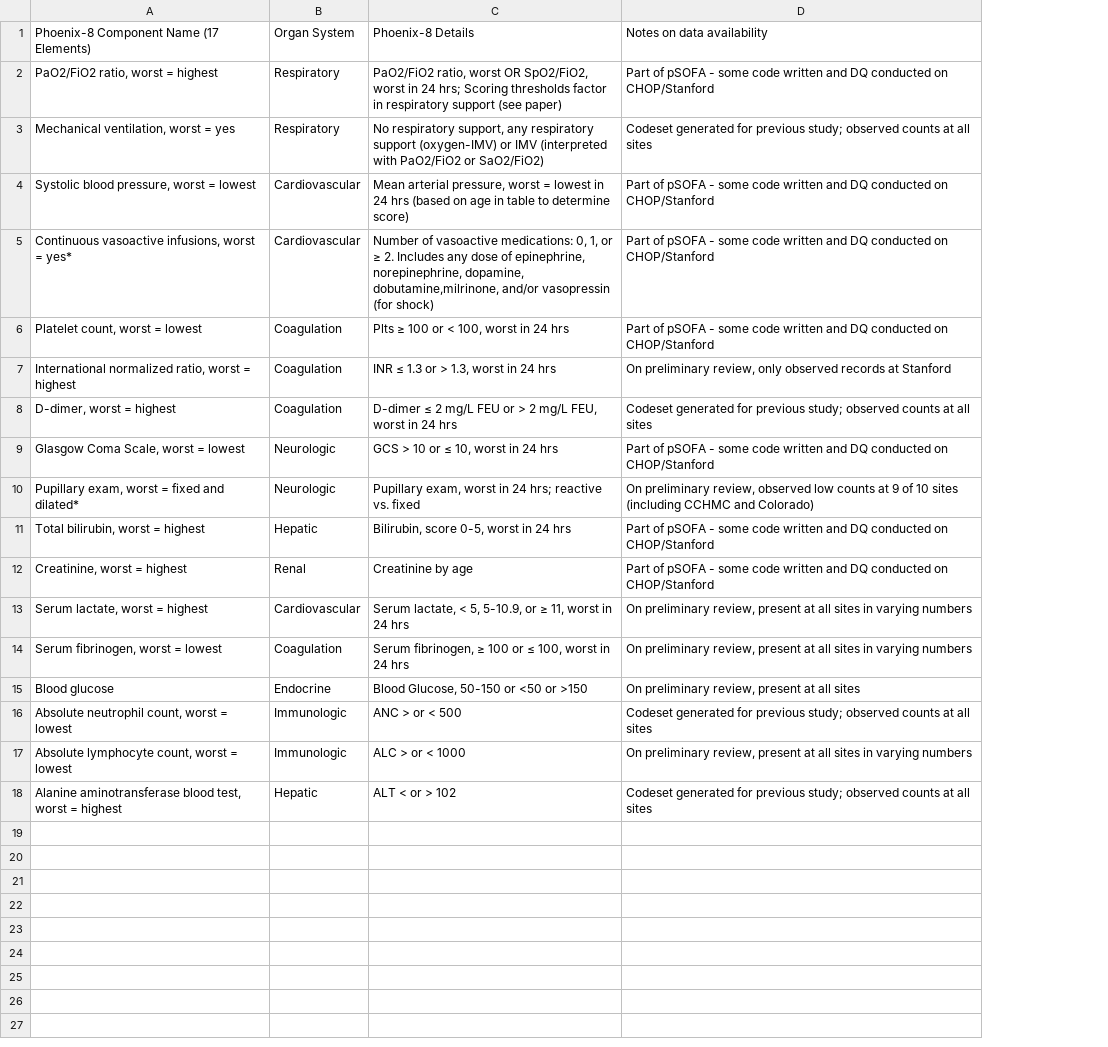
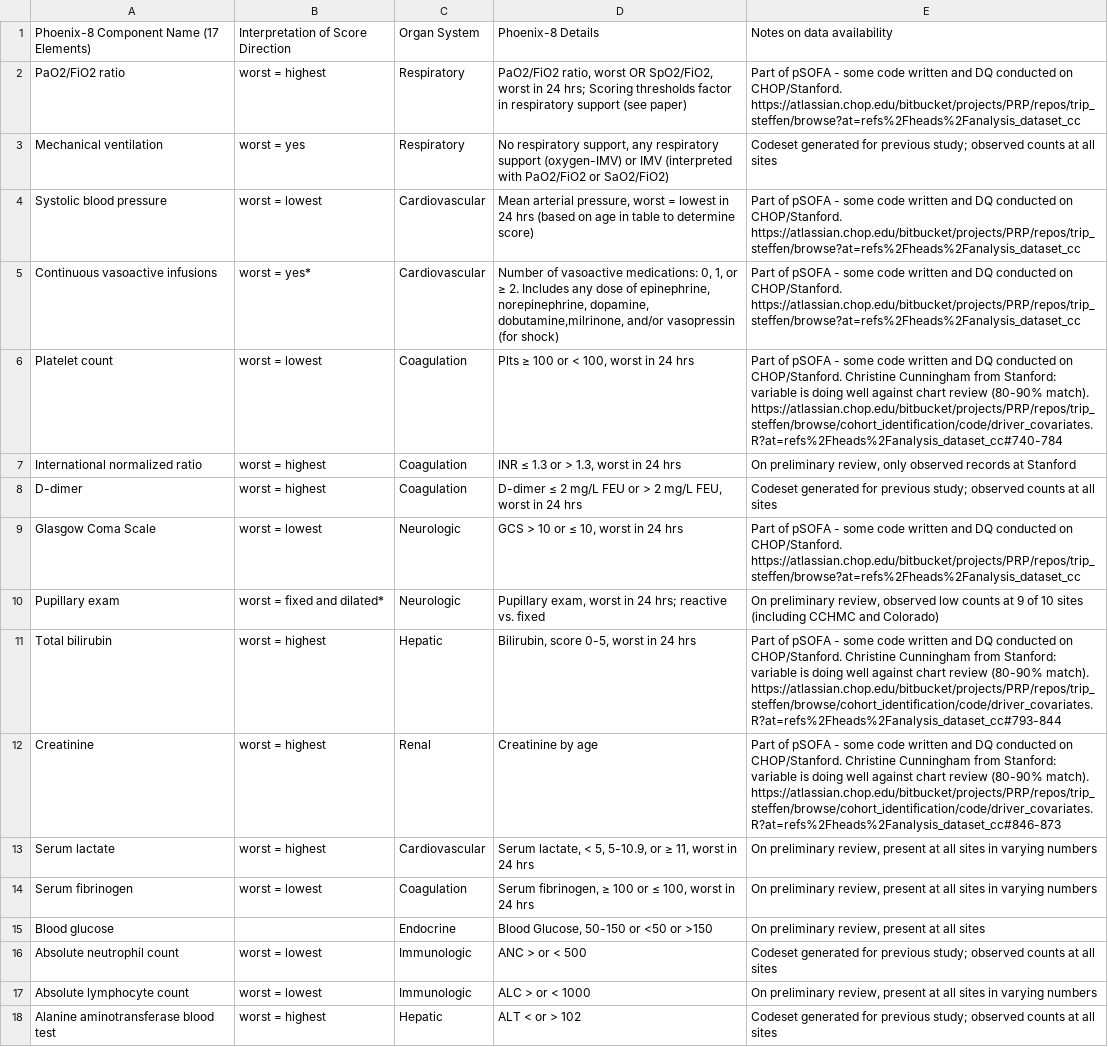
Before and after one commit to PEDSnet/blossom_feasibility, a CSV file: specs/explore_phoenix8/phoenix8_components.csv, drawn as a sheet; removed rows and columns are numbered as before the commit, all else as after; the diff names each change by its address in the sheet, - before the commit and + after, or states it on an @@ line.

Commit message:
race-ethnicity and phoenix8 updates

```diff
--- a/specs/explore_phoenix8/phoenix8_components.csv
+++ b/specs/explore_phoenix8/phoenix8_components.csv
-column A, rows 1-18: Phoenix-8 Component Name (17 Elements) | PaO2/FiO2 ratio, worst = highest | Mechanical ventilation, worst = yes | Systolic blood pressure, worst = lowest | Continuous vasoactive infusions, worst = yes* | Platelet count, worst = lowest | International normalized ratio, worst = highest | D-dimer, worst = highest | Glasgow Coma Scale, worst = lowest | Pupillary exam, worst = fixed and dilated* | Total bilirubin, worst = highest | Creatinine, worst = highest | Serum lactate, worst = highest | Serum fibrinogen, worst = lowest | Blood glucose | Absolute neutrophil count, worst = lowest | Absolute lymphocyte count, worst = lowest | Alanine aminotransferase blood test, worst = highest
+column A, rows 1-18: Phoenix-8 Component Name (17 Elements) | PaO2/FiO2 ratio | Mechanical ventilation | Systolic blood pressure | Continuous vasoactive infusions | Platelet count | International normalized ratio | D-dimer | Glasgow Coma Scale | Pupillary exam | Total bilirubin | Creatinine | Serum lactate | Serum fibrinogen | Blood glucose | Absolute neutrophil count | Absolute lymphocyte count | Alanine aminotransferase blood test
+column B, rows 1-18: Interpretation of Score Direction | worst = highest | worst = yes | worst = lowest | worst = yes* | worst = lowest | worst = highest | worst = highest | worst = lowest | worst = fixed and dilated* | worst = highest | worst = highest | worst = highest | worst = lowest |  | worst = lowest | worst = lowest | worst = highest
-E2: …conducted on CHOP/Stanford
+E2: …conducted on CHOP/Stanford. https://atlassian.chop.edu/bitbucket/projects/PRP/repos/trip_steffen/browse?at=refs%2Fheads%2Fanalysis_dataset_cc
-E4:E5: …conducted on CHOP/Stanford
+E4:E5: …conducted on CHOP/Stanford. https://atlassian.chop.edu/bitbucket/projects/PRP/repos/trip_steffen/browse?at=refs%2Fheads%2Fanalysis_dataset_cc
-E6: …conducted on CHOP/Stanford
+E6: …conducted on CHOP/Stanford. Christine Cunningham from Stanford: variable is doing well against chart review (80-90% match). https://atlassian.chop.edu/bitbucket/projects/PRP/repos/trip_steffen/browse/cohort_identification/code/driver_covariates.R?at=refs%2Fheads%2Fanalysis_dataset_cc#740-784
-E9: …conducted on CHOP/Stanford
+E9: …conducted on CHOP/Stanford. https://atlassian.chop.edu/bitbucket/projects/PRP/repos/trip_steffen/browse?at=refs%2Fheads%2Fanalysis_dataset_cc
-E11: …conducted on CHOP/Stanford
+E11: …conducted on CHOP/Stanford. Christine Cunningham from Stanford: variable is doing well against chart review (80-90% match). https://atlassian.chop.edu/bitbucket/projects/PRP/repos/trip_steffen/browse/cohort_identification/code/driver_covariates.R?at=refs%2Fheads%2Fanalysis_dataset_cc#793-844
-E12: …conducted on CHOP/Stanford
+E12: …conducted on CHOP/Stanford. Christine Cunningham from Stanford: variable is doing well against chart review (80-90% match). https://atlassian.chop.edu/bitbucket/projects/PRP/repos/trip_steffen/browse/cohort_identification/code/driver_covariates.R?at=refs%2Fheads%2Fanalysis_dataset_cc#846-873
```
Also changed, not shown: 3 other files.
